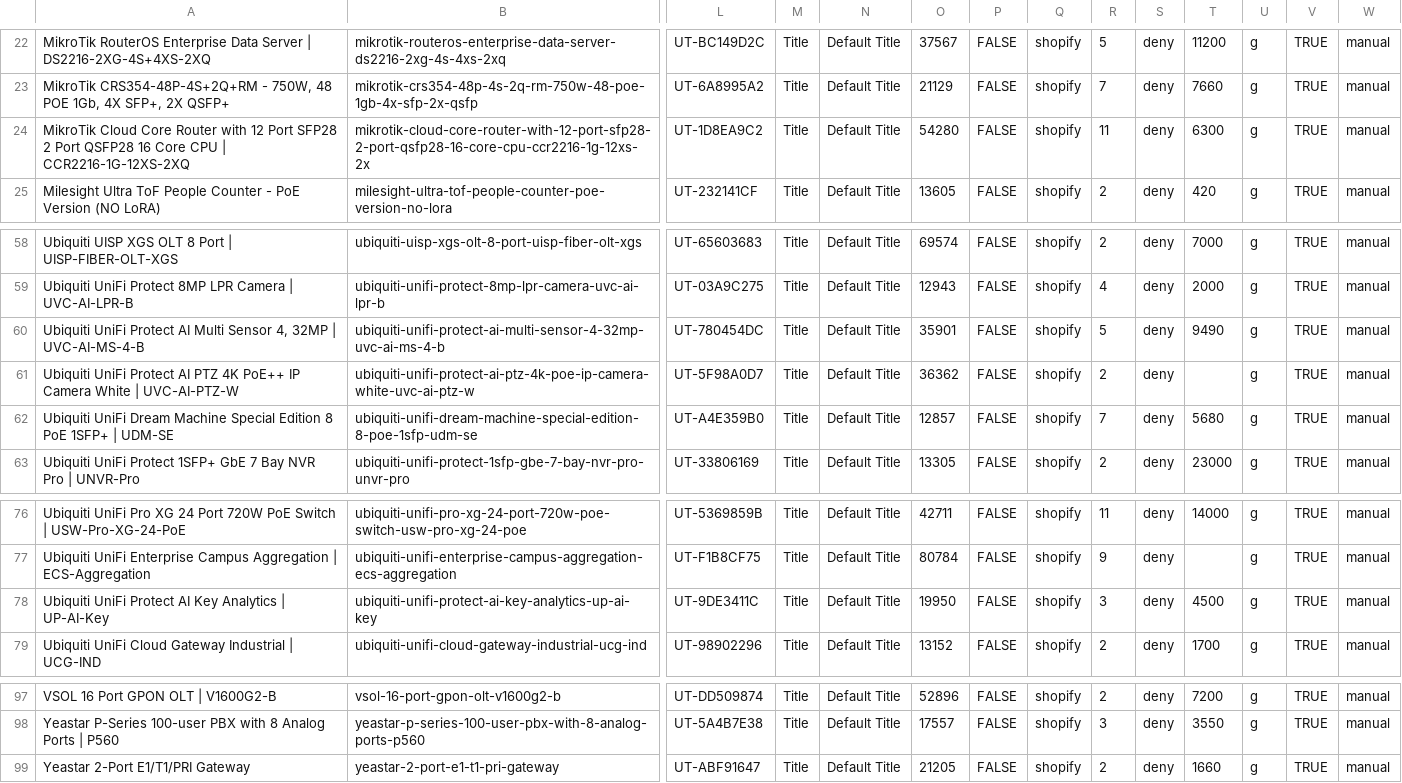
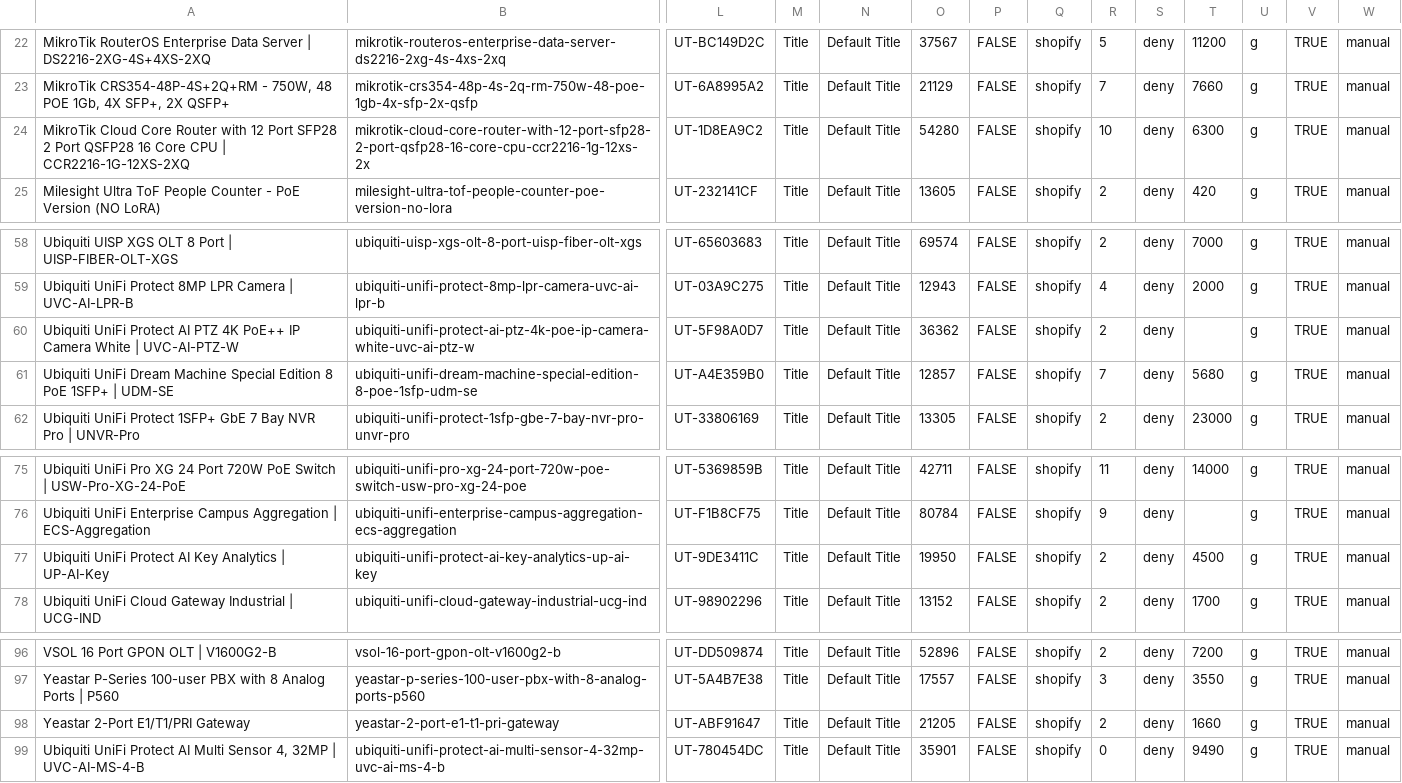
Before and after one commit to ryallonline/ubratech-finder, a CSV file: miro-products.csv, drawn as a sheet; only a part is shown, gaps mark what is left out; removed rows and columns are numbered as before the commit, all else as after; rows hold the shown columns only; the diff names each change by its address in the sheet, - before the commit and + after, or states it on an @@ line.

Commit message:
miro pages + products + catalogue refresh 2026-10-30T12:01:28Z

```diff
--- a/miro-products.csv
+++ b/miro-products.csv
-R24: 11
+R24: 10
-row 60: Ubiquiti UniFi Protect AI Multi Sensor 4, 32MP | UVC-AI-MS-4-B | ubiquiti-unifi-protect-ai-multi-sensor-4-32mp-uvc-ai-ms-4-b | UT-780454DC | Title | Default Title | 35901 | FALSE | shopify | 5 | deny | 9490 | g | TRUE | manual
-R77: 3
+R77: 2
+row 99: Ubiquiti UniFi Protect AI Multi Sensor 4, 32MP | UVC-AI-MS-4-B | ubiquiti-unifi-protect-ai-multi-sensor-4-32mp-uvc-ai-ms-4-b | UT-780454DC | Title | Default Title | 35901 | FALSE | shopify | 0 | deny | 9490 | g | TRUE | manual
```
Also changed, not shown: 2 other files.
